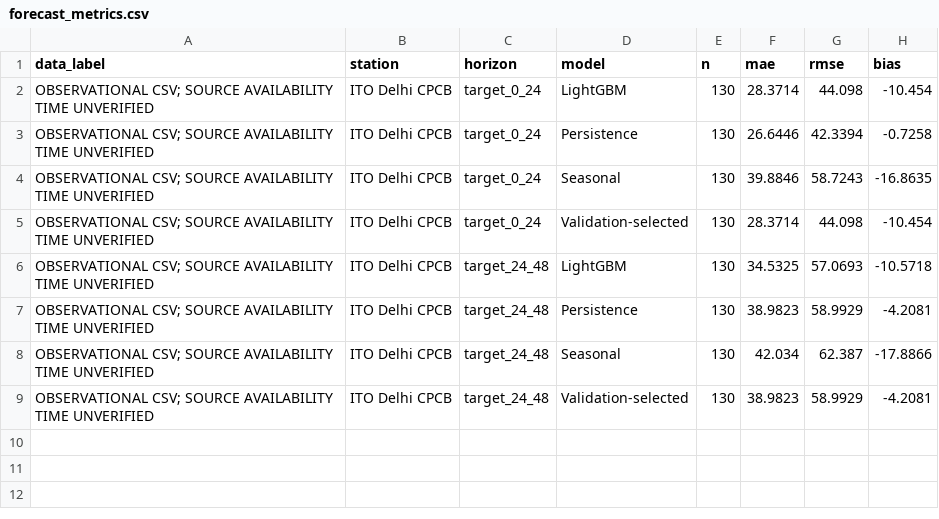
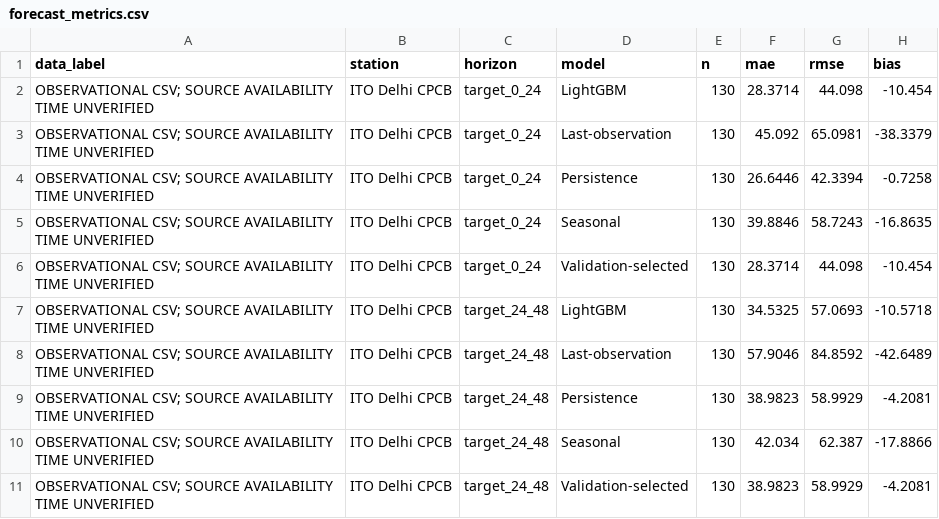
Before and after one commit to shylankamesh/airsource-x, a CSV file: results/delhi_ito_2024_25/forecast_metrics.csv, drawn as a sheet.

```diff
--- a/results/delhi_ito_2024_25/forecast_metrics.csv
+++ b/results/delhi_ito_2024_25/forecast_metrics.csv
@@ -2,2 +2,3 @@ data_label,station,horizon,model,n,mae,rmse,bias
 OBSERVATIONAL CSV; SOURCE AVAILABILITY TIME UNVERIFIED,ITO Delhi CPCB,target_0_24,LightGBM,130,28.3714,44.098,-10.454
+OBSERVATIONAL CSV; SOURCE AVAILABILITY TIME UNVERIFIED,ITO Delhi CPCB,target_0_24,Last-observation,130,45.092,65.0981,-38.3379
 OBSERVATIONAL CSV; SOURCE AVAILABILITY TIME UNVERIFIED,ITO Delhi CPCB,target_0_24,Persistence,130,26.6446,42.3394,-0.7258
@@ -6,2 +7,3 @@ OBSERVATIONAL CSV; SOURCE AVAILABILITY TIME UNVERIFIED,ITO Delhi CPCB,target_0_2
 OBSERVATIONAL CSV; SOURCE AVAILABILITY TIME UNVERIFIED,ITO Delhi CPCB,target_24_48,LightGBM,130,34.5325,57.0693,-10.5718
+OBSERVATIONAL CSV; SOURCE AVAILABILITY TIME UNVERIFIED,ITO Delhi CPCB,target_24_48,Last-observation,130,57.9046,84.8592,-42.6489
 OBSERVATIONAL CSV; SOURCE AVAILABILITY TIME UNVERIFIED,ITO Delhi CPCB,target_24_48,Persistence,130,38.9823,58.9929,-4.2081
```
Also changed, not shown: results/delhi_ito_2024_25/event_metrics.csv, results/delhi_ito_2024_25/forecast_predictions.csv, 37 other files.
